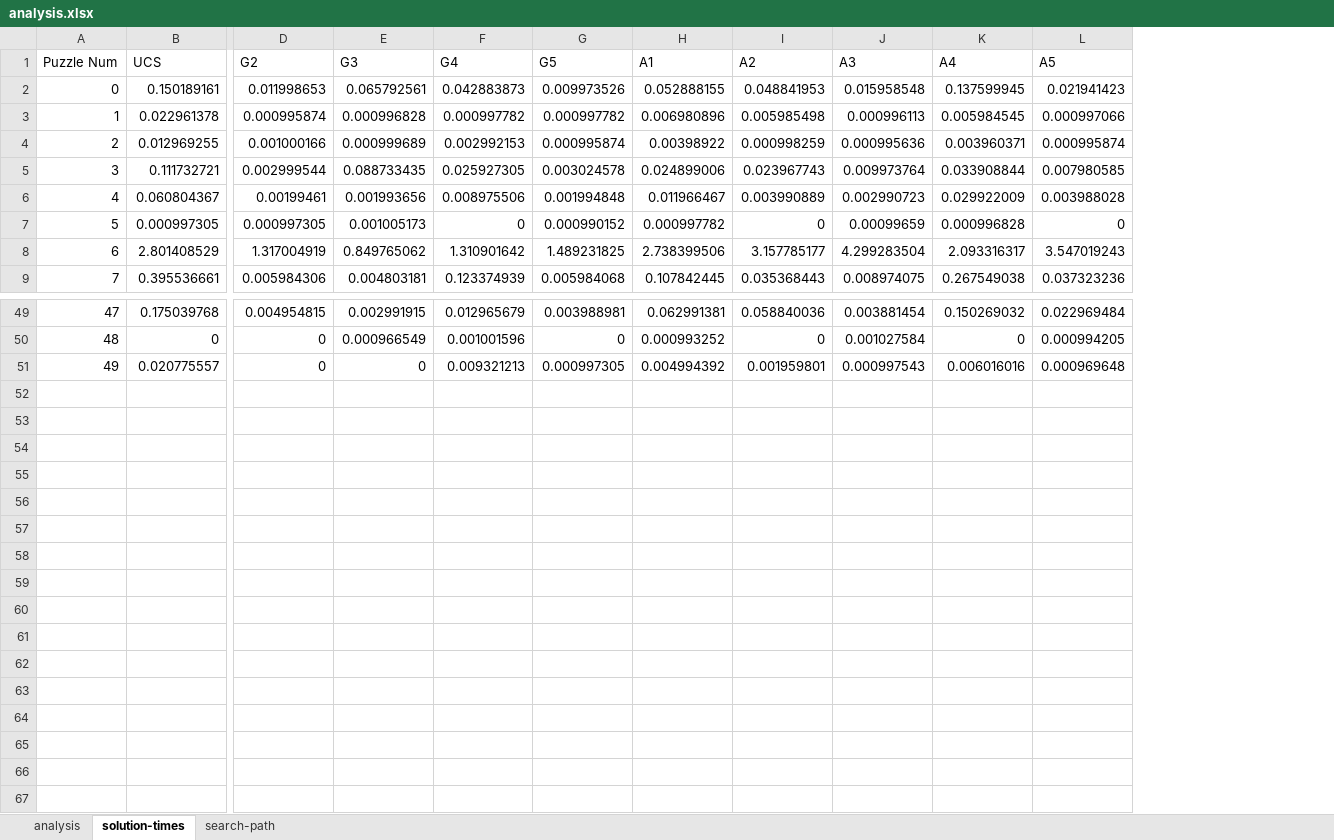
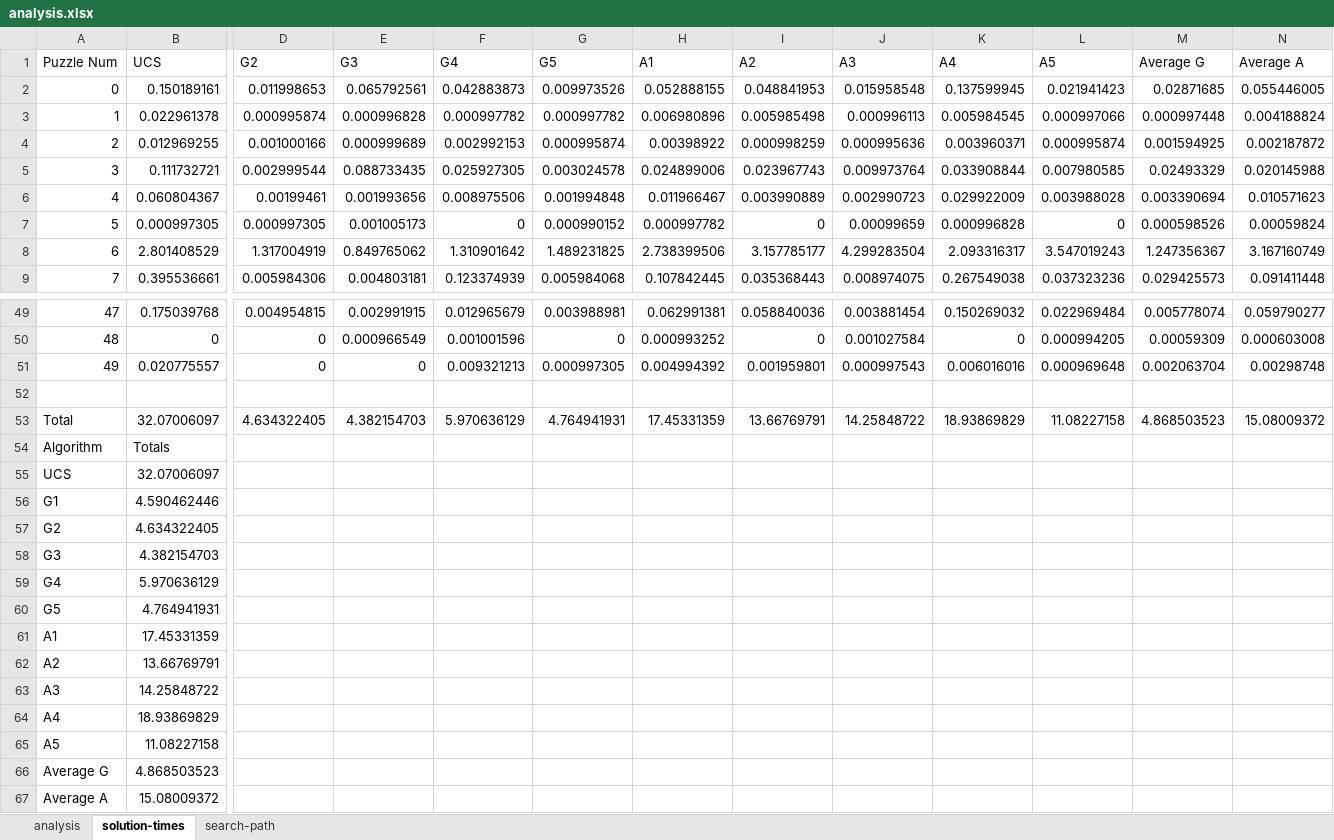
Before and after one commit to Sobhan-M/comp472-project2, an Excel workbook: output/analysis.xlsx, sheet solution-times, drawn as a sheet; only a part is shown, gaps mark what is left out; values as stored, in another font and other column widths than the file's, no borders; charts and pictures and table styles not drawn; rows hold the shown columns only; the diff names each change by its address in the sheet, - before the commit and + after, or states it on an @@ line.

```diff
--- a/output/analysis.xlsx (sheet solution-times)
+++ b/output/analysis.xlsx (sheet solution-times)
+column M (Average G), rows 2-9: 0.02871685 | 0.000997448 | 0.001594925 | 0.02493329 | 0.003390694 | 0.000598526 | 1.247356367 | 0.029425573; rows 49-51: 0.005778074 | 0.00059309 | 0.002063704
+column N (Average A), rows 2-9: 0.055446005 | 0.004188824 | 0.002187872 | 0.020145988 | 0.010571623 | 0.00059824 | 3.167160749 | 0.091411448; rows 49-51: 0.059790277 | 0.000603008 | 0.00298748
+row 52: (empty)
+row 53: Total | 32.07006097 | 4.634322405 | 4.382154703 | 5.970636129 | 4.764941931 | 17.45331359 | 13.66769791 | 14.25848722 | 18.93869829 | 11.08227158 | 4.868503523 | 15.08009372
+row 54: Algorithm | Totals
+row 55: UCS | 32.07006097
+row 56: G1 | 4.590462446
+row 57: G2 | 4.634322405
+row 58: G3 | 4.382154703
+row 59: G4 | 5.970636129
+row 60: G5 | 4.764941931
+row 61: A1 | 17.45331359
+row 62: A2 | 13.66769791
+row 63: A3 | 14.25848722
+row 64: A4 | 18.93869829
+row 65: A5 | 11.08227158
+row 66: Average G | 4.868503523
+row 67: Average A | 15.08009372
```
Also changed, not shown: charts or pictures, 6 other files.
